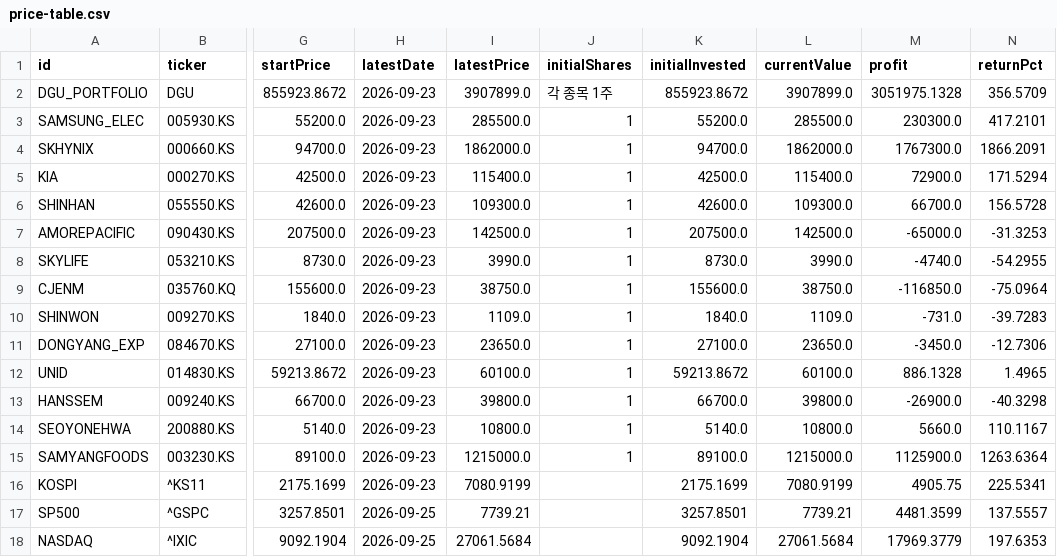
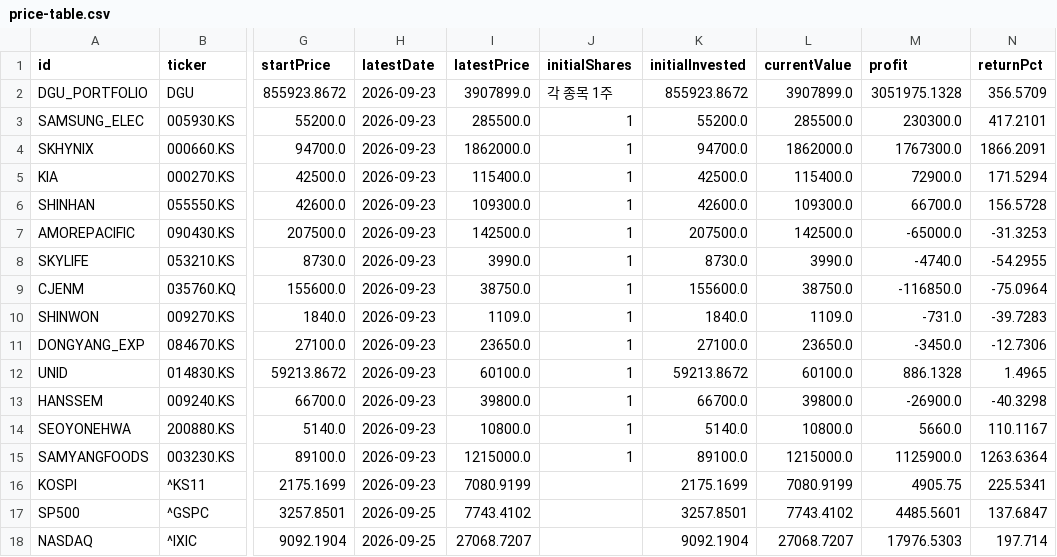
Before and after one commit to utopianromancer/dgu-port, a CSV file: data/price-table.csv, drawn as a sheet; only a part is shown, gaps mark what is left out; the diff names each change by its address in the sheet, - before the commit and + after, or states it on an @@ line.

```diff
--- a/data/price-table.csv
+++ b/data/price-table.csv
-I17 (latestPrice): 7739.21
+I17 (latestPrice): 7743.4102
-L17 (currentValue): 7739.21
+L17 (currentValue): 7743.4102
-M17 (profit): 4481.3599
+M17 (profit): 4485.5601
-N17 (returnPct): 137.5557
+N17 (returnPct): 137.6847
-I18 (latestPrice): 27061.5684
+I18 (latestPrice): 27068.7207
-L18 (currentValue): 27061.5684
+L18 (currentValue): 27068.7207
-M18 (profit): 17969.3779
+M18 (profit): 17976.5303
-N18 (returnPct): 197.6353
+N18 (returnPct): 197.714
```
Also changed, not shown: 1 other file.
